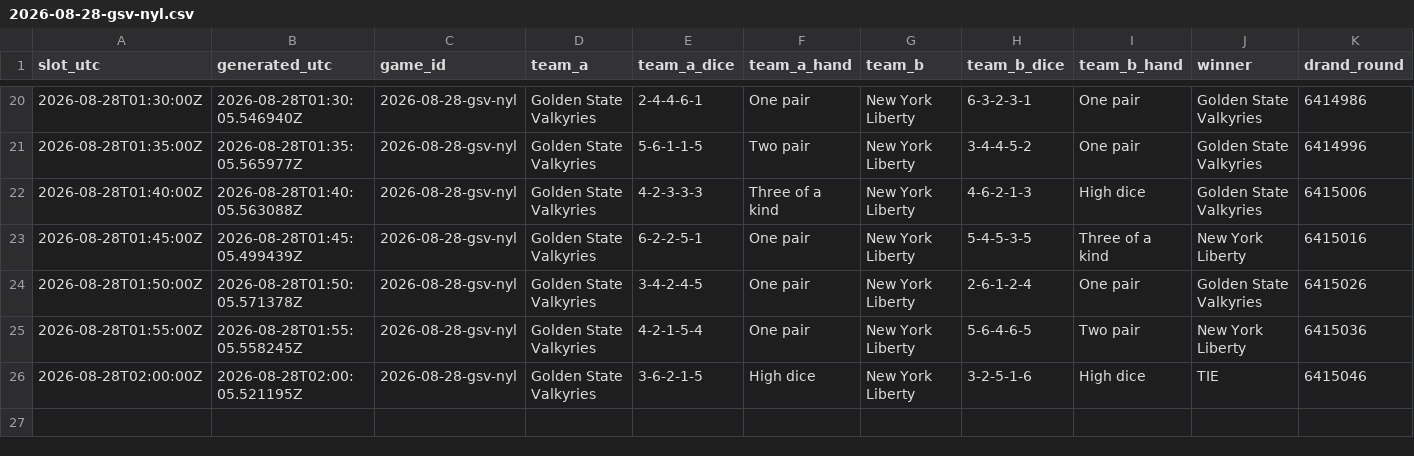
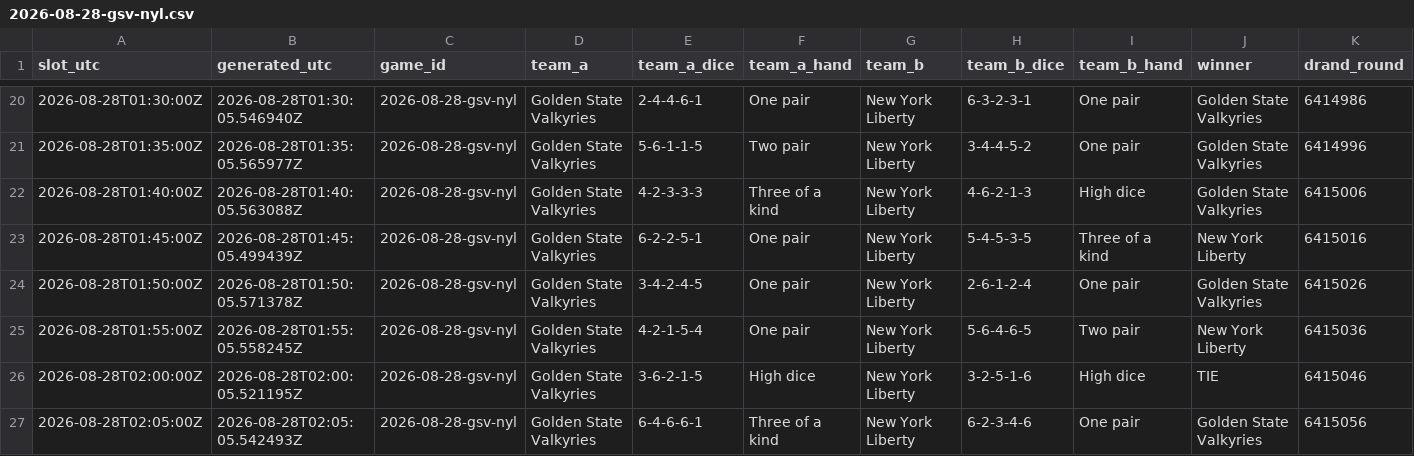
Before and after one commit to shabahren/wnba-dice-poker, a CSV file: data/2026-08-28-gsv-nyl.csv, drawn as a sheet; only a part is shown, gaps mark what is left out; rows hold the shown columns only; the diff names each change by its address in the sheet, - before the commit and + after, or states it on an @@ line.

Commit message:
Add real-time Dice Poker result 2026-08-28 02:05 UTC

```diff
--- a/data/2026-08-28-gsv-nyl.csv
+++ b/data/2026-08-28-gsv-nyl.csv
+row 27: 2026-08-28T02:05:00Z | 2026-08-28T02:05:05.542493Z | 2026-08-28-gsv-nyl | Golden State Valkyries | 6-4-6-6-1 | Three of a kind | New York Liberty | 6-2-3-4-6 | One pair | Golden State Valkyries | 6415056
```
Also changed, not shown: data/2026-08-28-was-phx.csv.
